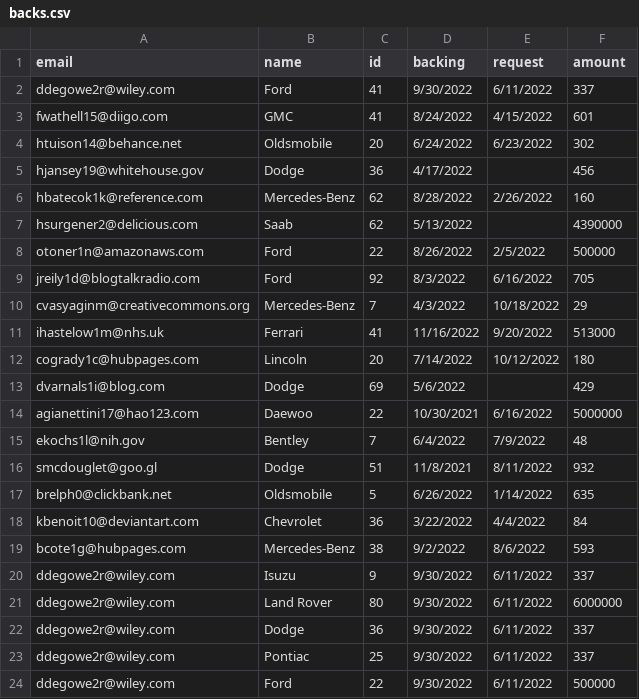
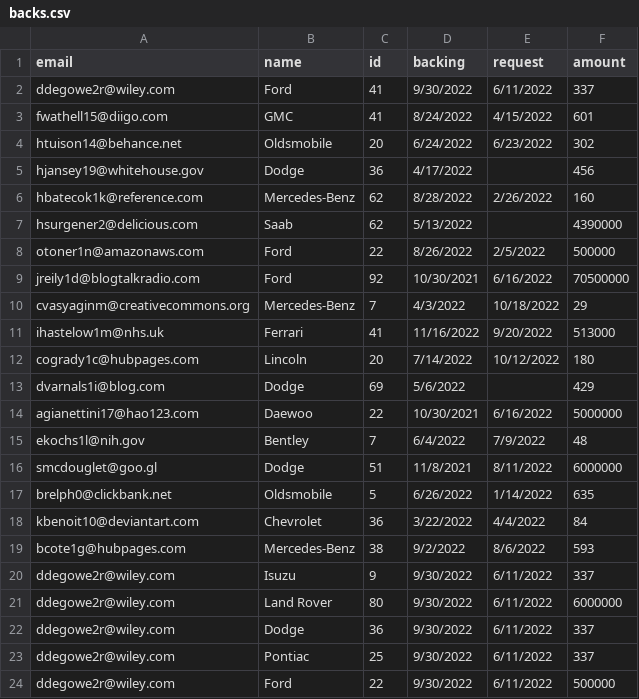
Before and after one commit to theopin/Punchender, a CSV file: data/backs.csv, drawn as a sheet.

```diff
--- a/data/backs.csv
+++ b/data/backs.csv
@@ -8,3 +8,3 @@ hsurgener2@delicious.com,Saab,62,5/13/2022,,4390000
 otoner1n@amazonaws.com,Ford,22,8/26/2022,2/5/2022,500000
-jreily1d@blogtalkradio.com,Ford,92,8/3/2022,6/16/2022,705
+jreily1d@blogtalkradio.com,Ford,92,10/30/2021,6/16/2022,70500000
 cvasyaginm@creativecommons.org,Mercedes-Benz,7,4/3/2022,10/18/2022,29
@@ -15,3 +15,3 @@ agianettini17@hao123.com,Daewoo,22,10/30/2021,6/16/2022,5000000
 ekochs1l@nih.gov,Bentley,7,6/4/2022,7/9/2022,48
-smcdouglet@goo.gl,Dodge,51,11/8/2021,8/11/2022,932
+smcdouglet@goo.gl,Dodge,51,11/8/2021,8/11/2022,6000000
 brelph0@clickbank.net,Oldsmobile,5,6/26/2022,1/14/2022,635
```
Also changed, not shown: data/projects.csv, 2 other files.
